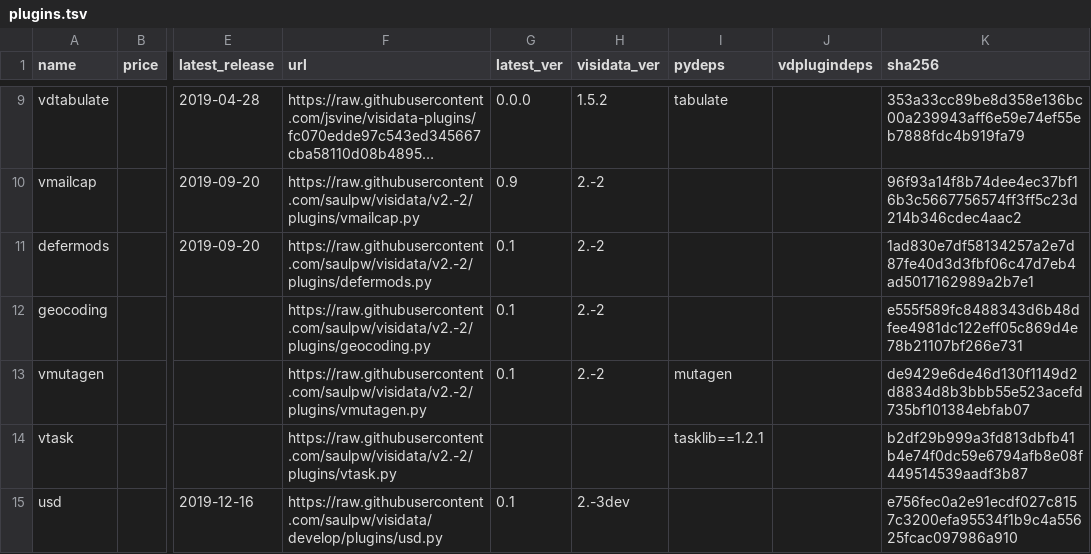
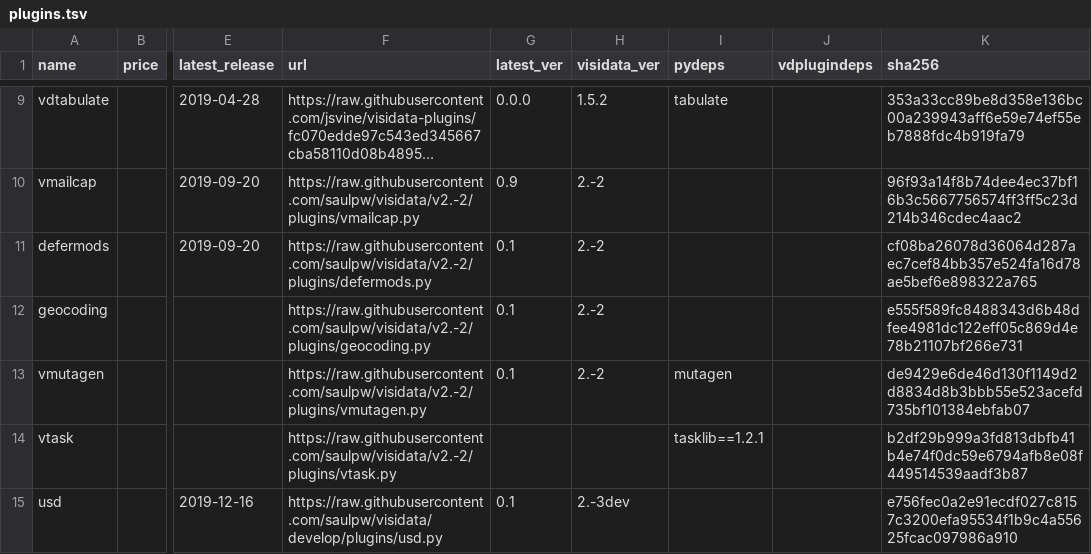
Before and after one commit to saulpw/visidata, a TSV file: plugins/plugins.tsv, drawn as a sheet; only a part is shown, gaps mark what is left out; long unchanged cells end in …; the diff names each change by its address in the sheet, - before the commit and + after, or states it on an @@ line.

```diff
--- a/plugins/plugins.tsv
+++ b/plugins/plugins.tsv
-K11 (sha256): 1ad830e7df58134257a2e7d87fe40d3d3fbf06c47d7eb4ad5017162989a2b7e1
+K11 (sha256): cf08ba26078d36064d287aec7cef84bb357e524fa16d78ae5bef6e898322a765
```
Also changed, not shown: 1 other file.
